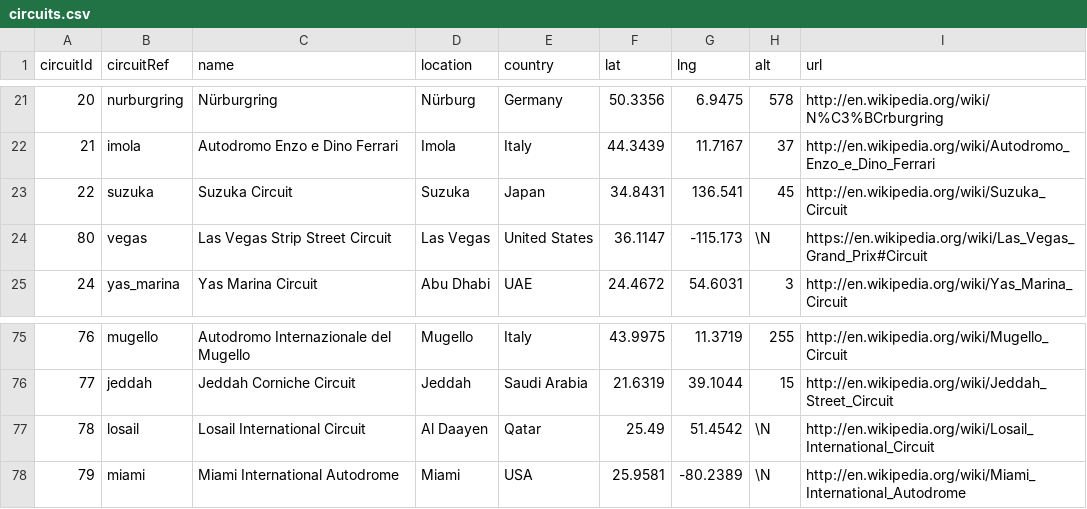
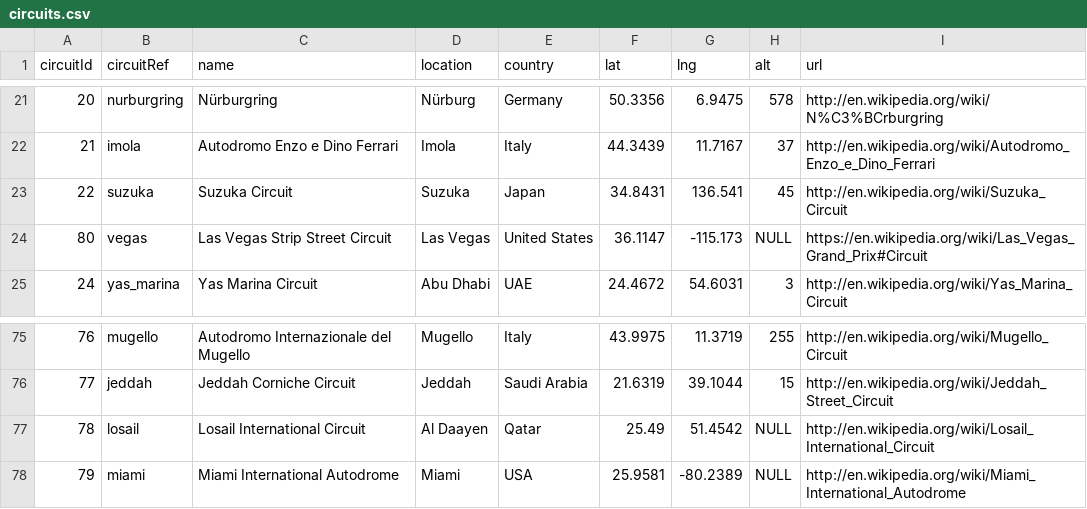
Before and after one commit to Ari1029/CS348Project, a CSV file: backend/queries/data/circuits.csv, drawn as a sheet; only a part is shown, gaps mark what is left out.

```diff
--- a/backend/queries/data/circuits.csv
+++ b/backend/queries/data/circuits.csv
@@ -23,3 +23,3 @@ circuitId,circuitRef,name,location,country,lat,lng,alt,url
 22,"suzuka","Suzuka Circuit","Suzuka","Japan",34.8431,136.541,45,"http://en.wikipedia.org/wiki/Suzuka_Circuit"
-80,"vegas","Las Vegas Strip Street Circuit","Las Vegas","United States",36.1147,-115.173,\N,"https://en.wikipedia.org/wiki/Las_Vegas_Grand_Prix#Circuit"
+80,"vegas","Las Vegas Strip Street Circuit","Las Vegas","United States",36.1147,-115.173,NULL,"https://en.wikipedia.org/wiki/Las_Vegas_Grand_Prix#Circuit"
 24,"yas_marina","Yas Marina Circuit","Abu Dhabi","UAE",24.4672,54.6031,3,"http://en.wikipedia.org/wiki/Yas_Marina_Circuit"
@@ -76,3 +76,3 @@ circuitId,circuitRef,name,location,country,lat,lng,alt,url
 77,"jeddah","Jeddah Corniche Circuit","Jeddah","Saudi Arabia",21.6319,39.1044,15,"http://en.wikipedia.org/wiki/Jeddah_Street_Circuit"
-78,"losail","Losail International Circuit","Al Daayen","Qatar",25.49,51.4542,\N,"http://en.wikipedia.org/wiki/Losail_International_Circuit"
-79,"miami","Miami International Autodrome","Miami","USA",25.9581,-80.2389,\N,"http://en.wikipedia.org/wiki/Miami_International_Autodrome"
+78,"losail","Losail International Circuit","Al Daayen","Qatar",25.49,51.4542,NULL,"http://en.wikipedia.org/wiki/Losail_International_Circuit"
+79,"miami","Miami International Autodrome","Miami","USA",25.9581,-80.2389,NULL,"http://en.wikipedia.org/wiki/Miami_International_Autodrome"
```
Also changed, not shown: backend/queries/data/drivers.csv, 4 other files.
